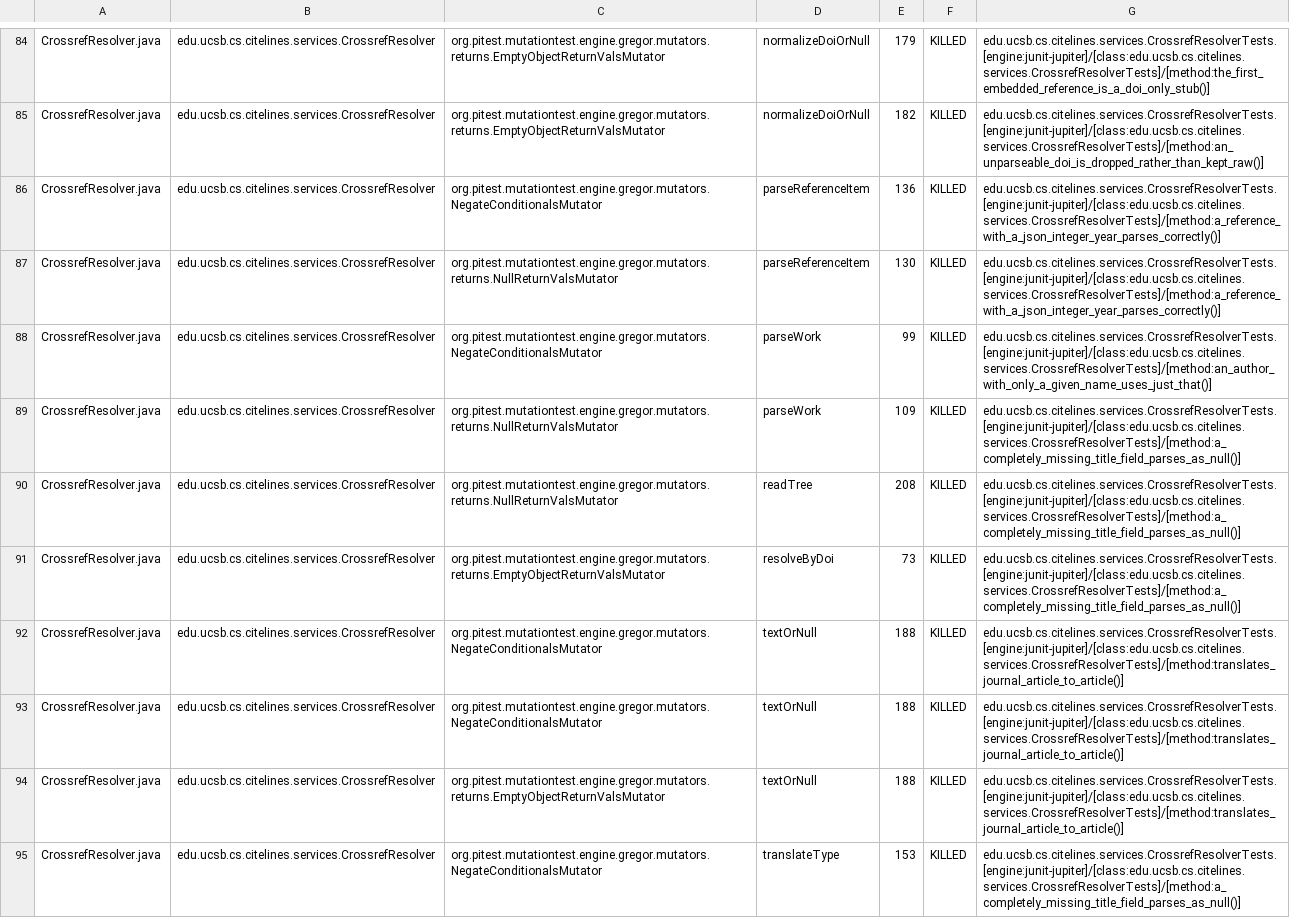
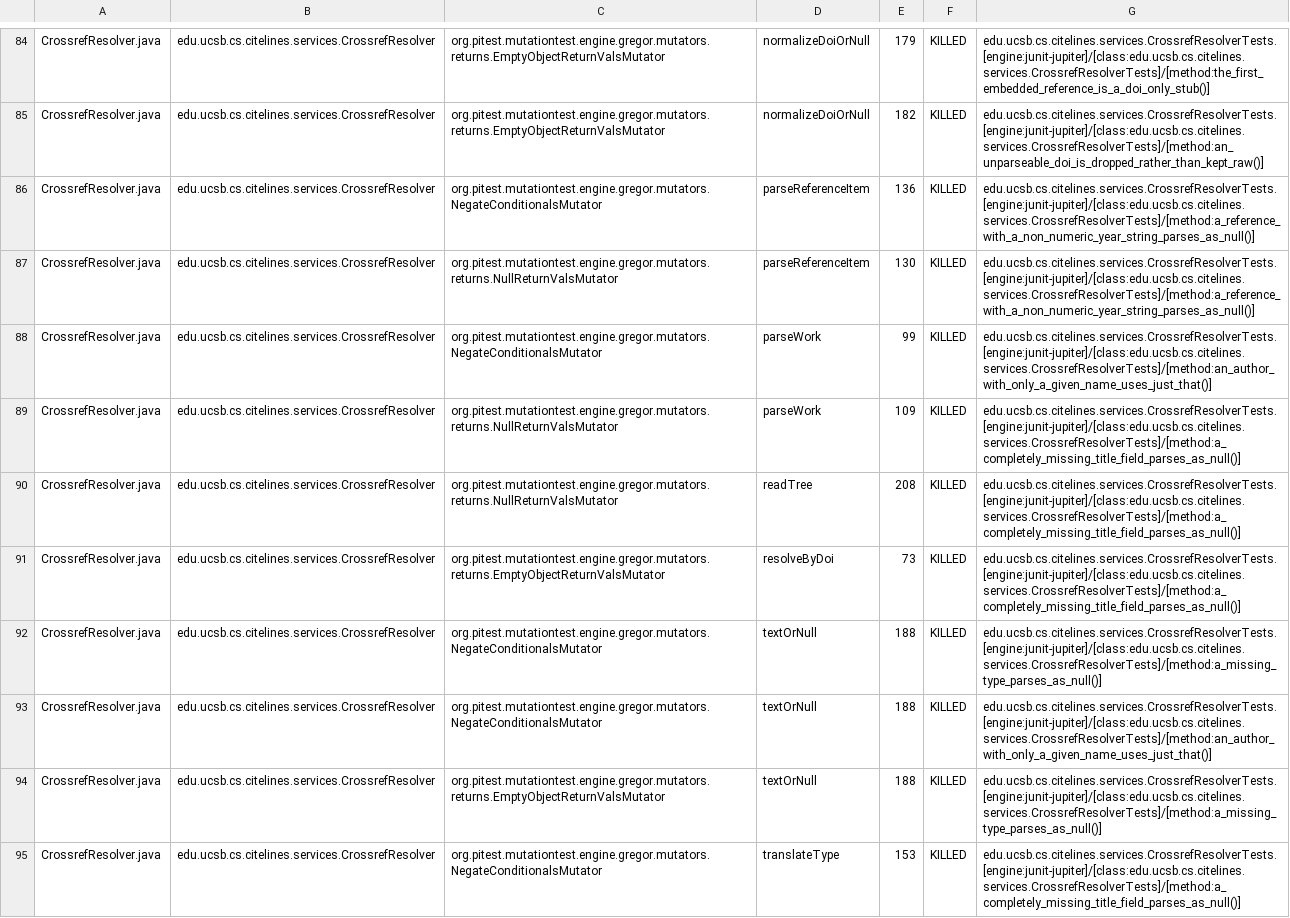
Before and after one commit to ucsb-cs156/proj-citelines, a CSV file: prs/31/pitest/mutations.csv, drawn as a sheet; only a part is shown, gaps mark what is left out; the diff covers the shown part only.

Commit message:
Deploying to gh-pages from @ ucsb-cs156/proj-citelines@2f2b068b0a5d477cfefe9a0670195b98157341d3 🚀

```diff
--- a/prs/31/pitest/mutations.csv
+++ b/prs/31/pitest/mutations.csv
@@ -85,4 +85,4 @@ CrossrefResolver.java,edu.ucsb.cs.citelines.services.CrossrefResolver,org.pitest
 CrossrefResolver.java,edu.ucsb.cs.citelines.services.CrossrefResolver,org.pitest.mutationtest.engine.gregor.mutators.returns.EmptyObjectReturnValsMutator,normalizeDoiOrNull,182,KILLED,edu.ucsb.cs.citelines.services.CrossrefResolverTests.[engine:junit-jupiter]/[class:edu.ucsb.cs.citelines.services.CrossrefResolverTests]/[method:an_unparseable_doi_is_dropped_rather_than_kept_raw()]
-CrossrefResolver.java,edu.ucsb.cs.citelines.services.CrossrefResolver,org.pitest.mutationtest.engine.gregor.mutators.NegateConditionalsMutator,parseReferenceItem,136,KILLED,edu.ucsb.cs.citelines.services.CrossrefResolverTests.[engine:junit-jupiter]/[class:edu.ucsb.cs.citelines.services.CrossrefResolverTests]/[method:a_reference_with_a_json_integer_year_parses_correctly()]
-CrossrefResolver.java,edu.ucsb.cs.citelines.services.CrossrefResolver,org.pitest.mutationtest.engine.gregor.mutators.returns.NullReturnValsMutator,parseReferenceItem,130,KILLED,edu.ucsb.cs.citelines.services.CrossrefResolverTests.[engine:junit-jupiter]/[class:edu.ucsb.cs.citelines.services.CrossrefResolverTests]/[method:a_reference_with_a_json_integer_year_parses_correctly()]
+CrossrefResolver.java,edu.ucsb.cs.citelines.services.CrossrefResolver,org.pitest.mutationtest.engine.gregor.mutators.NegateConditionalsMutator,parseReferenceItem,136,KILLED,edu.ucsb.cs.citelines.services.CrossrefResolverTests.[engine:junit-jupiter]/[class:edu.ucsb.cs.citelines.services.CrossrefResolverTests]/[method:a_reference_with_a_non_numeric_year_string_parses_as_null()]
+CrossrefResolver.java,edu.ucsb.cs.citelines.services.CrossrefResolver,org.pitest.mutationtest.engine.gregor.mutators.returns.NullReturnValsMutator,parseReferenceItem,130,KILLED,edu.ucsb.cs.citelines.services.CrossrefResolverTests.[engine:junit-jupiter]/[class:edu.ucsb.cs.citelines.services.CrossrefResolverTests]/[method:a_reference_with_a_non_numeric_year_string_parses_as_null()]
 CrossrefResolver.java,edu.ucsb.cs.citelines.services.CrossrefResolver,org.pitest.mutationtest.engine.gregor.mutators.NegateConditionalsMutator,parseWork,99,KILLED,edu.ucsb.cs.citelines.services.CrossrefResolverTests.[engine:junit-jupiter]/[class:edu.ucsb.cs.citelines.services.CrossrefResolverTests]/[method:an_author_with_only_a_given_name_uses_just_that()]
@@ -91,5 +91,5 @@ CrossrefResolver.java,edu.ucsb.cs.citelines.services.CrossrefResolver,org.pitest
 CrossrefResolver.java,edu.ucsb.cs.citelines.services.CrossrefResolver,org.pitest.mutationtest.engine.gregor.mutators.returns.EmptyObjectReturnValsMutator,resolveByDoi,73,KILLED,edu.ucsb.cs.citelines.services.CrossrefResolverTests.[engine:junit-jupiter]/[class:edu.ucsb.cs.citelines.services.CrossrefResolverTests]/[method:a_completely_missing_title_field_parses_as_null()]
-CrossrefResolver.java,edu.ucsb.cs.citelines.services.CrossrefResolver,org.pitest.mutationtest.engine.gregor.mutators.NegateConditionalsMutator,textOrNull,188,KILLED,edu.ucsb.cs.citelines.services.CrossrefResolverTests.[engine:junit-jupiter]/[class:edu.ucsb.cs.citelines.services.CrossrefResolverTests]/[method:translates_journal_article_to_article()]
-CrossrefResolver.java,edu.ucsb.cs.citelines.services.CrossrefResolver,org.pitest.mutationtest.engine.gregor.mutators.NegateConditionalsMutator,textOrNull,188,KILLED,edu.ucsb.cs.citelines.services.CrossrefResolverTests.[engine:junit-jupiter]/[class:edu.ucsb.cs.citelines.services.CrossrefResolverTests]/[method:translates_journal_article_to_article()]
-CrossrefResolver.java,edu.ucsb.cs.citelines.services.CrossrefResolver,org.pitest.mutationtest.engine.gregor.mutators.returns.EmptyObjectReturnValsMutator,textOrNull,188,KILLED,edu.ucsb.cs.citelines.services.CrossrefResolverTests.[engine:junit-jupiter]/[class:edu.ucsb.cs.citelines.services.CrossrefResolverTests]/[method:translates_journal_article_to_article()]
+CrossrefResolver.java,edu.ucsb.cs.citelines.services.CrossrefResolver,org.pitest.mutationtest.engine.gregor.mutators.NegateConditionalsMutator,textOrNull,188,KILLED,edu.ucsb.cs.citelines.services.CrossrefResolverTests.[engine:junit-jupiter]/[class:edu.ucsb.cs.citelines.services.CrossrefResolverTests]/[method:a_missing_type_parses_as_null()]
+CrossrefResolver.java,edu.ucsb.cs.citelines.services.CrossrefResolver,org.pitest.mutationtest.engine.gregor.mutators.NegateConditionalsMutator,textOrNull,188,KILLED,edu.ucsb.cs.citelines.services.CrossrefResolverTests.[engine:junit-jupiter]/[class:edu.ucsb.cs.citelines.services.CrossrefResolverTests]/[method:an_author_with_only_a_given_name_uses_just_that()]
+CrossrefResolver.java,edu.ucsb.cs.citelines.services.CrossrefResolver,org.pitest.mutationtest.engine.gregor.mutators.returns.EmptyObjectReturnValsMutator,textOrNull,188,KILLED,edu.ucsb.cs.citelines.services.CrossrefResolverTests.[engine:junit-jupiter]/[class:edu.ucsb.cs.citelines.services.CrossrefResolverTests]/[method:a_missing_type_parses_as_null()]
 CrossrefResolver.java,edu.ucsb.cs.citelines.services.CrossrefResolver,org.pitest.mutationtest.engine.gregor.mutators.NegateConditionalsMutator,translateType,153,KILLED,edu.ucsb.cs.citelines.services.CrossrefResolverTests.[engine:junit-jupiter]/[class:edu.ucsb.cs.citelines.services.CrossrefResolverTests]/[method:a_completely_missing_title_field_parses_as_null()]
```
Also changed, not shown: 58 edited cells elsewhere in this file, 37 other files.
